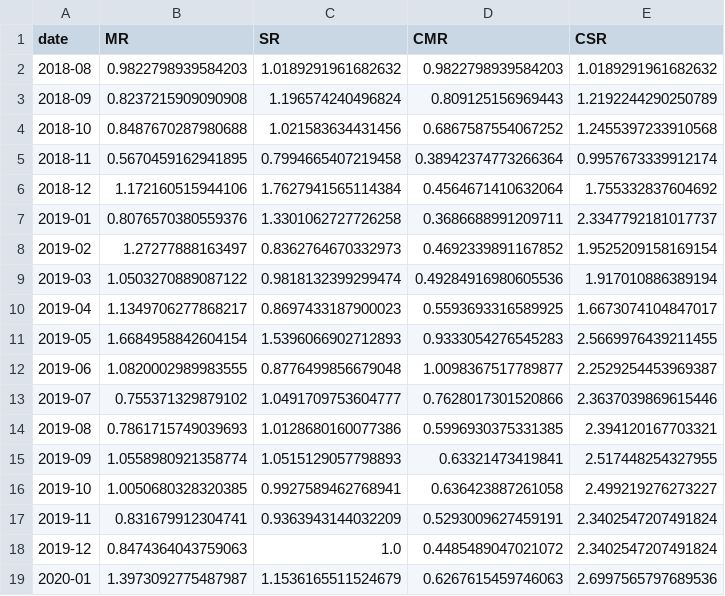
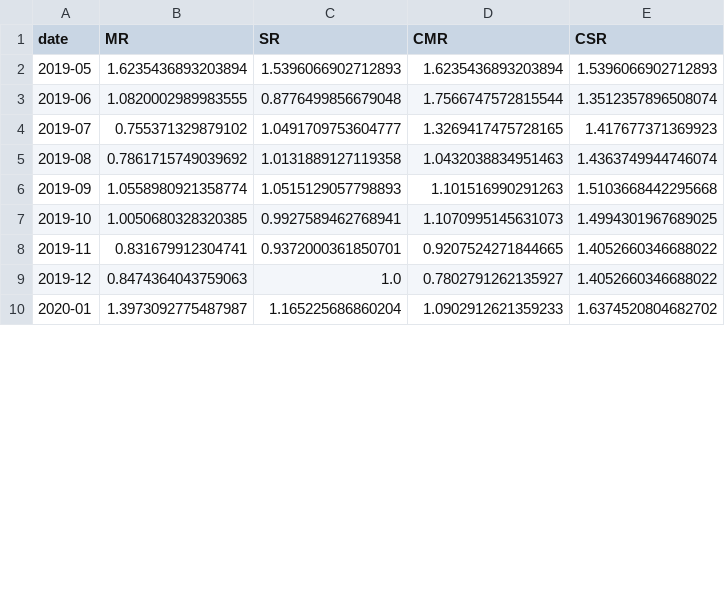
Before and after one commit to Noaemien/q-trader, a CSV file: data/ETHUSDNN1/stats_mon.csv, drawn as a sheet; only a part is shown; the diff covers the shown part only.

```diff
--- a/data/ETHUSDNN1/stats_mon.csv
+++ b/data/ETHUSDNN1/stats_mon.csv
@@ -1,19 +1,10 @@
 date,MR,SR,CMR,CSR
-2018-08,0.9822798939584203,1.0189291961682632,0.9822798939584203,1.0189291961682632
-2018-09,0.8237215909090908,1.196574240496824,0.809125156969443,1.2192244290250789
-2018-10,0.8487670287980688,1.021583634431456,0.6867587554067252,1.2455397233910568
-2018-11,0.5670459162941895,0.7994665407219458,0.38942374773266364,0.9957673339912174
-2018-12,1.172160515944106,1.7627941565114384,0.4564671410632064,1.755332837604692
-2019-01,0.8076570380559376,1.3301062727726258,0.3686688991209711,2.3347792181017737
-2019-02,1.27277888163497,0.8362764670332973,0.4692339891167852,1.9525209158169154
-2019-03,1.0503270889087122,0.9818132399299474,0.49284916980605536,1.917010886389194
-2019-04,1.1349706277868217,0.8697433187900023,0.5593693316589925,1.6673074104847017
-2019-05,1.6684958842604154,1.5396066902712893,0.9333054276545283,2.5669976439211455
-2019-06,1.0820002989983555,0.8776499856679048,1.0098367517789877,2.2529254453969387
-2019-07,0.755371329879102,1.0491709753604777,0.7628017301520866,2.3637039869615446
-2019-08,0.7861715749039693,1.0128680160077386,0.5996930375331385,2.394120167703321
-2019-09,1.0558980921358774,1.0515129057798893,0.63321473419841,2.517448254327955
-2019-10,1.0050680328320385,0.9927589462768941,0.636423887261058,2.499219276273227
-2019-11,0.831679912304741,0.9363943144032209,0.5293009627459191,2.3402547207491824
-2019-12,0.8474364043759063,1.0,0.4485489047021072,2.3402547207491824
-2020-01,1.3973092775487987,1.1536165511524679,0.6267615459746063,2.6997565797689536
+2019-05,1.6235436893203894,1.5396066902712893,1.6235436893203894,1.5396066902712893
+2019-06,1.0820002989983555,0.8776499856679048,1.7566747572815544,1.3512357896508074
+2019-07,0.755371329879102,1.0491709753604777,1.3269417475728165,1.417677371369923
+2019-08,0.7861715749039692,1.0131889127119358,1.0432038834951463,1.4363749944746074
+2019-09,1.0558980921358774,1.0515129057798893,1.101516990291263,1.5103668442295668
+2019-10,1.0050680328320385,0.9927589462768941,1.1070995145631073,1.4994301967689025
+2019-11,0.831679912304741,0.9372000361850701,0.9207524271844665,1.4052660346688022
+2019-12,0.8474364043759063,1.0,0.7802791262135927,1.4052660346688022
+2020-01,1.3973092775487987,1.165225686860204,1.0902912621359233,1.6374520804682702
```
Also changed, not shown: 1 added row and 10 edited cells elsewhere in this file, data/ETHUSDNN/stats.csv, data/ETHUSDNN/stats_mon.csv, 9 other files.
